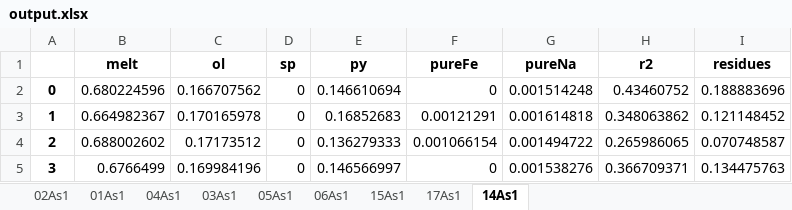
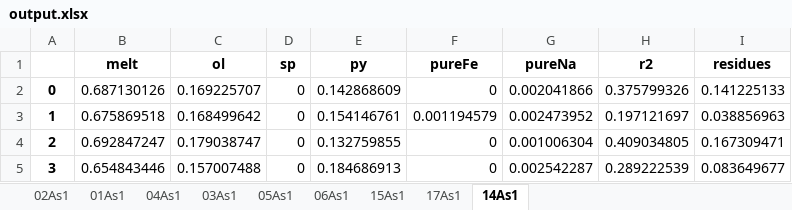
Before and after one commit to eazzzon/MassBalanceCal, an Excel workbook: Tutorial/output.xlsx, sheet 14As1, drawn as a sheet; only a part is shown; values as stored, in another font and other column widths than the file's, no borders; the diff covers the shown part only; the diff names each change by its address in the sheet, - before the commit and + after, or states it on an @@ line.

```diff
--- a/Tutorial/output.xlsx (sheet 14As1)
+++ b/Tutorial/output.xlsx (sheet 14As1)
-B2 (melt): 0.680224596
+B2 (melt): 0.687130126
-C2 (ol): 0.166707562
+C2 (ol): 0.169225707
-E2 (py): 0.146610694
+E2 (py): 0.142868609
-G2 (pureNa): 0.001514248
+G2 (pureNa): 0.002041866
-H2 (r2): 0.43460752
+H2 (r2): 0.375799326
-I2 (residues): 0.188883696
+I2 (residues): 0.141225133
-B3 (melt): 0.664982367
+B3 (melt): 0.675869518
-C3 (ol): 0.170165978
+C3 (ol): 0.168499642
-E3 (py): 0.16852683
+E3 (py): 0.154146761
-F3 (pureFe): 0.00121291
+F3 (pureFe): 0.001194579
-G3 (pureNa): 0.001614818
+G3 (pureNa): 0.002473952
-H3 (r2): 0.348063862
+H3 (r2): 0.197121697
-I3 (residues): 0.121148452
+I3 (residues): 0.038856963
-B4 (melt): 0.688002602
+B4 (melt): 0.692847247
-C4 (ol): 0.17173512
+C4 (ol): 0.179038747
-E4 (py): 0.136279333
+E4 (py): 0.132759855
-F4 (pureFe): 0.001066154
+F4 (pureFe): 0
-G4 (pureNa): 0.001494722
+G4 (pureNa): 0.001006304
-H4 (r2): 0.265986065
+H4 (r2): 0.409034805
-I4 (residues): 0.070748587
+I4 (residues): 0.167309471
-B5 (melt): 0.6766499
+B5 (melt): 0.654843446
-C5 (ol): 0.169984196
+C5 (ol): 0.157007488
-E5 (py): 0.146566997
+E5 (py): 0.184686913
-G5 (pureNa): 0.001538276
+G5 (pureNa): 0.002542287
-H5 (r2): 0.366709371
+H5 (r2): 0.289222539
-I5 (residues): 0.134475763
+I5 (residues): 0.083649677
```
Also changed, not shown: 636 edited cells elsewhere in this sheet, sheet 06As1, sheet 17As1, sheet 15As1, sheet 04As1, sheet 03As1, sheet 05As1, 2 more sheets, Tutorial/output_mean_median_std.xlsx, 18 other files.
